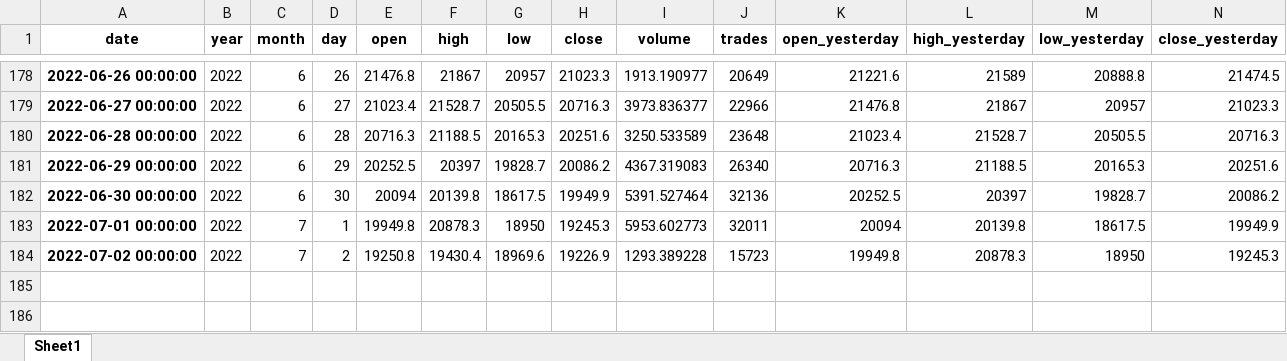
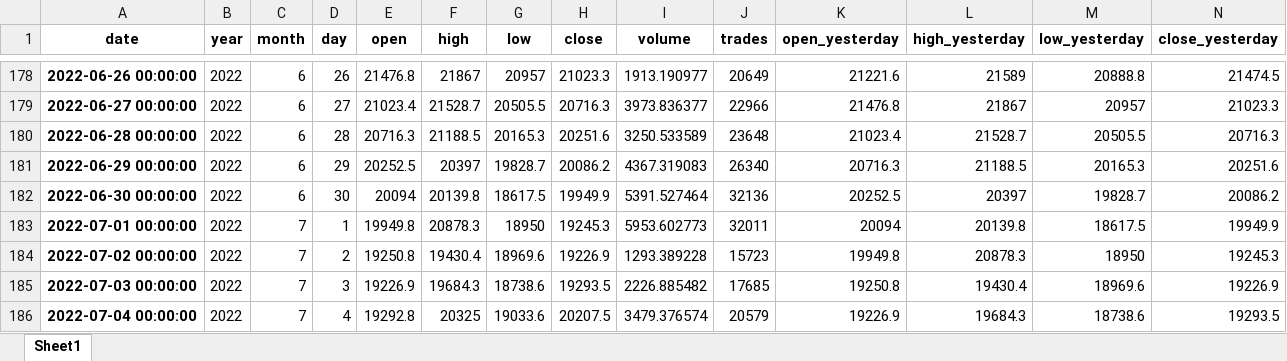
Before and after one commit to daraneeS/REGRESSION_Bitcoin, an Excel workbook: data/btc_df_viz_2022.xlsx, sheet Sheet1, drawn as a sheet; only a part is shown, gaps mark what is left out; values as stored, in another font and other column widths than the file's, no borders; rows hold the shown columns only; the diff names each change by its address in the sheet, - before the commit and + after, or states it on an @@ line.

```diff
--- a/data/btc_df_viz_2022.xlsx (sheet Sheet1)
+++ b/data/btc_df_viz_2022.xlsx (sheet Sheet1)
+row 185: 2022-07-03 00:00:00 | 2022 | 7 | 3 | 19226.9 | 19684.3 | 18738.6 | 19293.5 | 2226.885482 | 17685 | 19250.8 | 19430.4 | 18969.6 | 19226.9
+row 186: 2022-07-04 00:00:00 | 2022 | 7 | 4 | 19292.8 | 20325 | 19033.6 | 20207.5 | 3479.376574 | 20579 | 19226.9 | 19684.3 | 18738.6 | 19293.5
```
Also changed, not shown: data/df_compare.xlsx, 12 other files.
